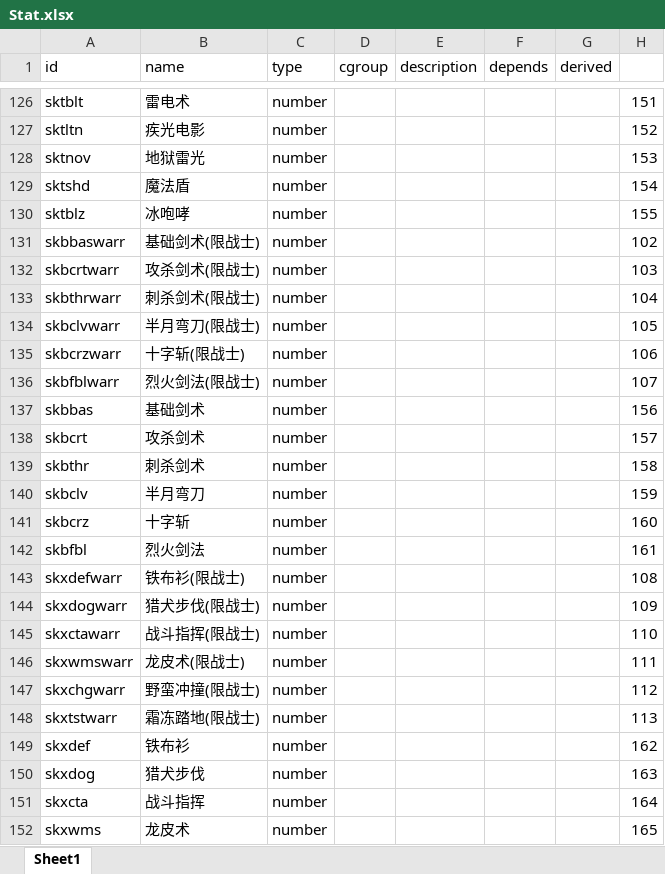
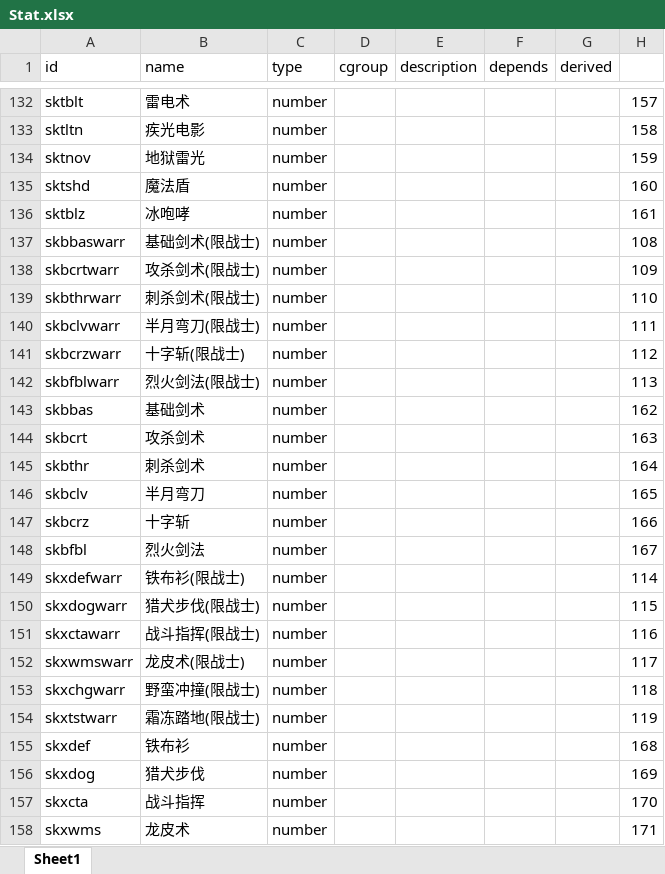
Before and after one commit to yatyricky/gvbasic-mir-remaster, an Excel workbook: configs/Stat.xlsx, sheet Sheet1, drawn as a sheet; only a part is shown, gaps mark what is left out; values as stored, in another font and other column widths than the file's, no borders; conditional formats not drawn; addresses are those after the commit; the diff covers the shown part only; the diff names each change by its address in the sheet, - before the commit and + after, or states it on an @@ line.

```diff
--- a/configs/Stat.xlsx (sheet Sheet1)
+++ b/configs/Stat.xlsx (sheet Sheet1)
-H132: 151
+H132: 157
-H133: 152
+H133: 158
-H134: 153
+H134: 159
-H135: 154
+H135: 160
-H136: 155
+H136: 161
-H137: 102
+H137: 108
-H138: 103
+H138: 109
-H139: 104
+H139: 110
-H140: 105
+H140: 111
-H141: 106
+H141: 112
-H142: 107
+H142: 113
-H143: 156
+H143: 162
-H144: 157
+H144: 163
-H145: 158
+H145: 164
-H146: 159
+H146: 165
-H147: 160
+H147: 166
-H148: 161
+H148: 167
-H149: 108
+H149: 114
-H150: 109
+H150: 115
-H151: 110
+H151: 116
-H152: 111
+H152: 117
-H153: 112
+H153: 118
-H154: 113
+H154: 119
-H155: 162
+H155: 168
-H156: 163
+H156: 169
-H157: 164
+H157: 170
-H158: 165
+H158: 171
```
Also changed, not shown: 6 added rows and 106 edited cells elsewhere in this sheet, formulas that keep their value, configs/Affix.xlsx, 6 other files.
